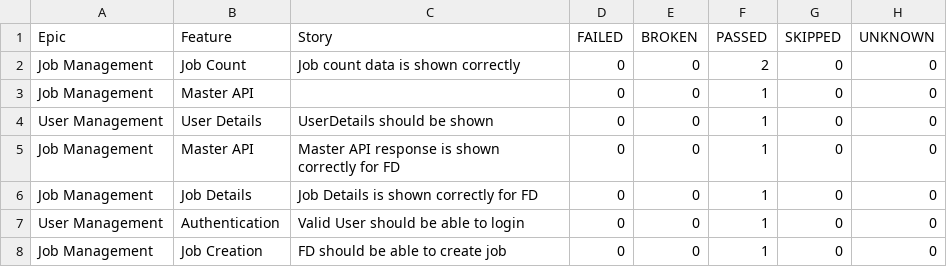
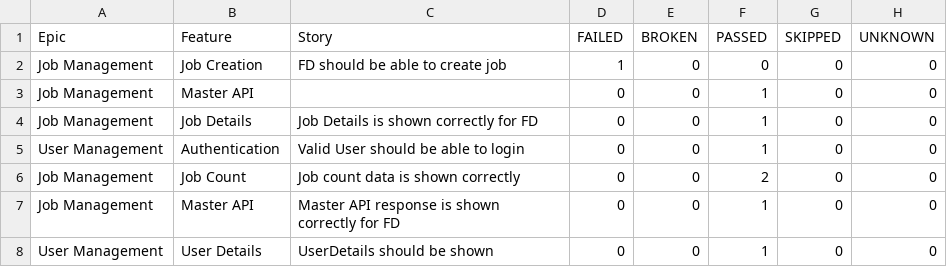
Before and after one commit to kstvds24/Phoenix-TestAutomationFrameWork, a CSV file: data/behaviors.csv, drawn as a sheet.

```diff
--- a/data/behaviors.csv
+++ b/data/behaviors.csv
@@ -1,8 +1,8 @@
 "Epic","Feature","Story","FAILED","BROKEN","PASSED","SKIPPED","UNKNOWN"
-"Job Management","Job Count","Job count data is shown correctly","0","0","2","0","0"
+"Job Management","Job Creation","FD should be able to create job","1","0","0","0","0"
 "Job Management","Master API","","0","0","1","0","0"
-"User Management","User Details","UserDetails should be shown","0","0","1","0","0"
-"Job Management","Master API","Master API response is shown correctly for FD","0","0","1","0","0"
 "Job Management","Job Details","Job Details is shown correctly for FD","0","0","1","0","0"
 "User Management","Authentication","Valid User should be able to login","0","0","1","0","0"
-"Job Management","Job Creation","FD should be able to create job","0","0","1","0","0"
+"Job Management","Job Count","Job count data is shown correctly","0","0","2","0","0"
+"Job Management","Master API","Master API response is shown correctly for FD","0","0","1","0","0"
+"User Management","User Details","UserDetails should be shown","0","0","1","0","0"
```
Also changed, not shown: data/suites.csv, 58 other files.
